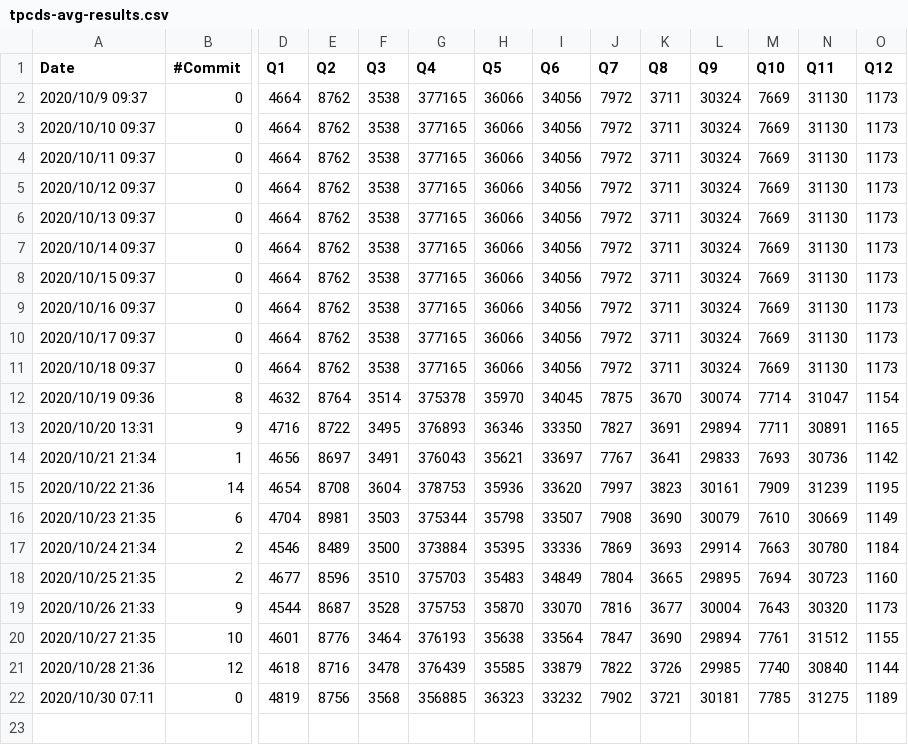
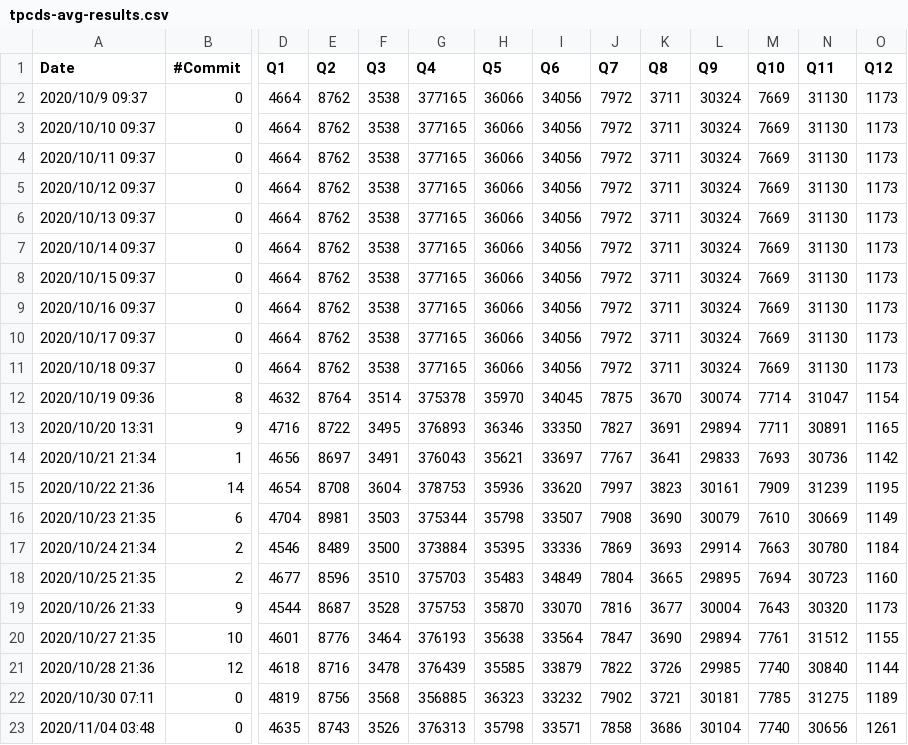
Before and after one commit to maropu/spark-tpcds-datagen, a CSV file: reports/tpcds-avg-results.csv, drawn as a sheet; only a part is shown, gaps mark what is left out; rows hold the shown columns only; the diff names each change by its address in the sheet, - before the commit and + after, or states it on an @@ line.

Commit message:
[AUTOMATICALLY GENERATED] Update TPCDS reports in 2020/11/04 03:48

```diff
--- a/reports/tpcds-avg-results.csv
+++ b/reports/tpcds-avg-results.csv
+row 23: 2020/11/04 03:48 | 0 | 4635 | 8743 | 3526 | 376313 | 35798 | 33571 | 7858 | 3686 | 30104 | 7740 | 30656 | 1261
```
